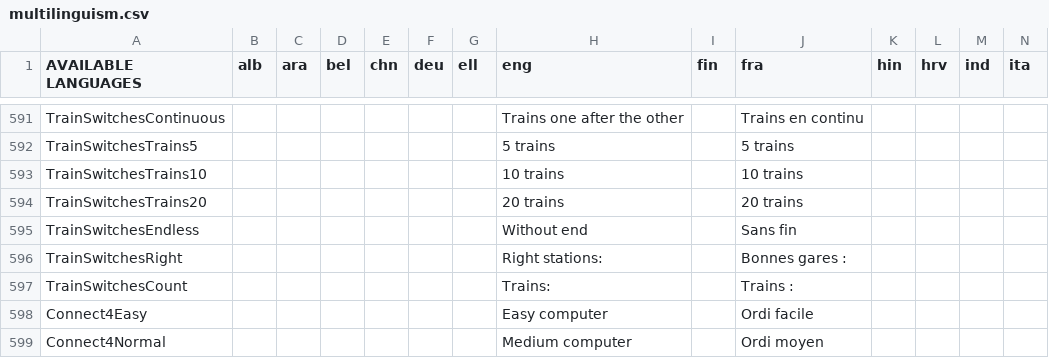
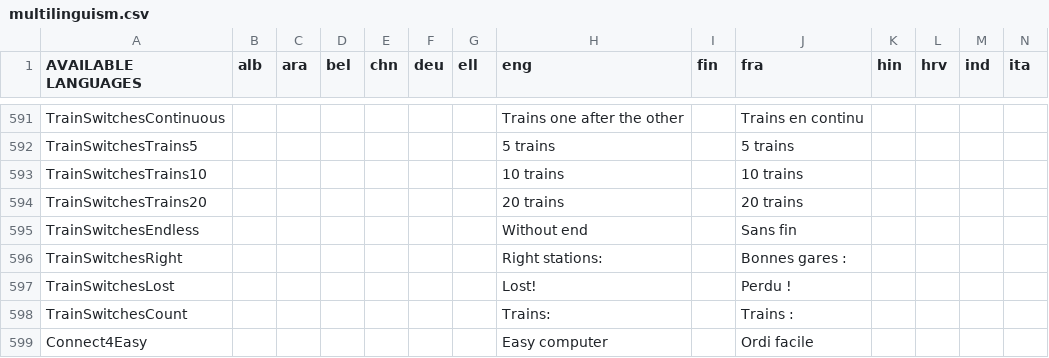
Before and after one commit to GazePlay/GazePlay, a CSV file: gazeplay-core/src/main/resources/data/multilinguism/multilinguism.csv, drawn as a sheet; only a part is shown, gaps mark what is left out; the shorter side is filled out with more unchanged rows; rows hold the shown columns only; the diff names each change by its address in the sheet, - before the commit and + after, or states it on an @@ line.

```diff
--- a/gazeplay-core/src/main/resources/data/multilinguism/multilinguism.csv
+++ b/gazeplay-core/src/main/resources/data/multilinguism/multilinguism.csv
+row 597: TrainSwitchesLost |  |  |  |  |  |  | Lost! |  | Perdu !
```
Also changed, not shown: 5 other files.
